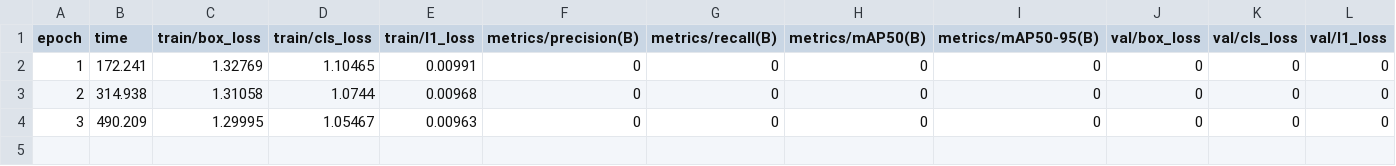
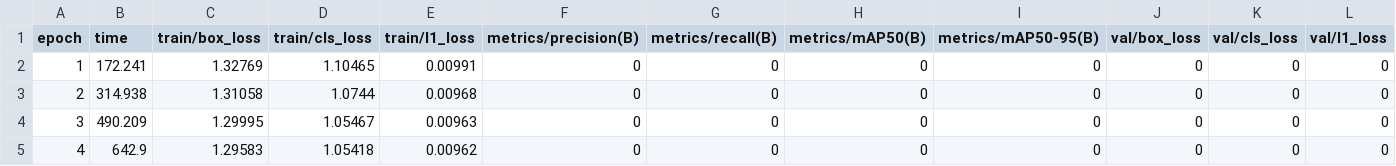
Before and after one commit to Eau-Claire/Uav-Powerline-Defect-Detection, a CSV file: artifacts/probe_v5_v6/v6/results.csv, drawn as a sheet; only a part is shown; rows hold the shown columns only; the diff names each change by its address in the sheet, - before the commit and + after, or states it on an @@ line.

```diff
--- a/artifacts/probe_v5_v6/v6/results.csv
+++ b/artifacts/probe_v5_v6/v6/results.csv
+row 5: 4 | 642.9 | 1.29583 | 1.05418 | 0.00962 | 0 | 0 | 0 | 0 | 0 | 0 | 0
```
Also changed, not shown: 1 other file.
